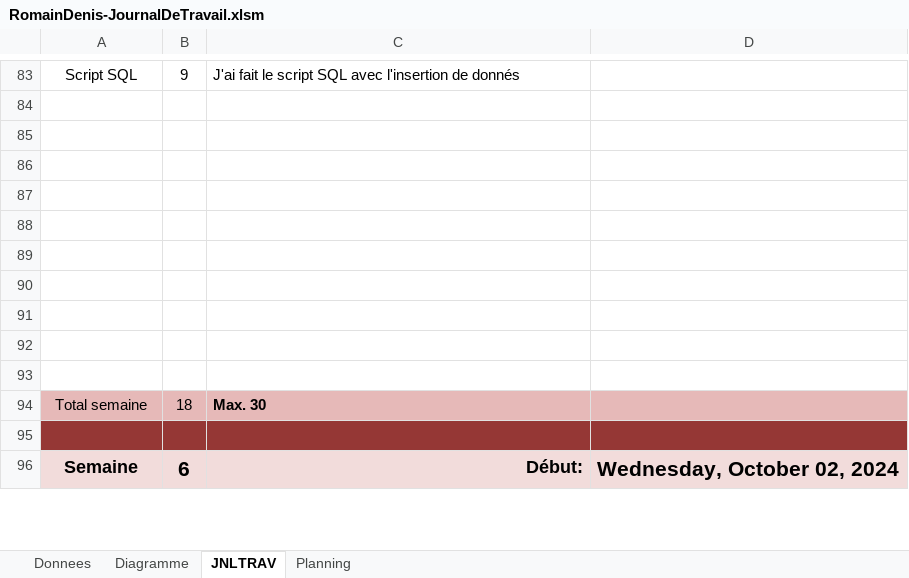
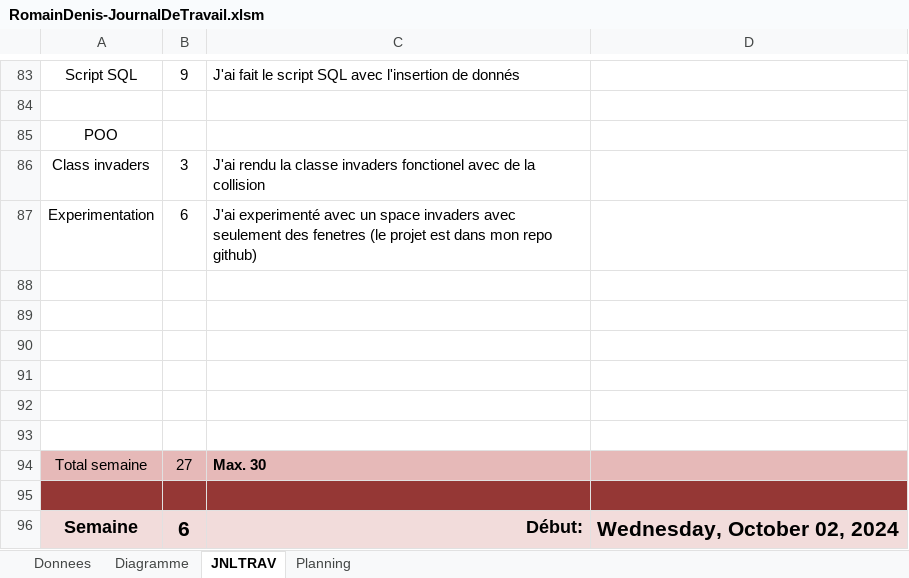
Before and after one commit to romaindenis1/SHOOTMEUP, an Excel workbook: Documentation/RomainDenis-JournalDeTravail.xlsm, sheet JNLTRAV, drawn as a sheet; only a part is shown, gaps mark what is left out; values as stored, in another font and other column widths than the file's, no borders; charts and pictures not drawn; removed rows and columns are numbered as before the commit, all else as after; the diff names each change by its address in the sheet, - before the commit and + after, or states it on an @@ line.

Commit message:
Fin melly 5
Les invaders marchent, la collision aussi
Les balles et les invaders disparaises apres avoir ete touche
Ajoute prototype space invaders avec fenetres

```diff
--- a/Documentation/RomainDenis-JournalDeTravail.xlsm (sheet JNLTRAV)
+++ b/Documentation/RomainDenis-JournalDeTravail.xlsm (sheet JNLTRAV)
+row 85: POO
+row 86: Class invaders | 3 | J'ai rendu la classe invaders fonctionel avec de la collision
+row 87: Experimentation | 6 | J'ai experimenté avec un space invaders avec seulement des fenetres (le projet est dans mon repo github)
-row 91: (empty)
-row 92: (empty)
-row 93: (empty)
-B94: 18
+B94: 27
```
Also changed, not shown: charts or pictures, 48 other files.
